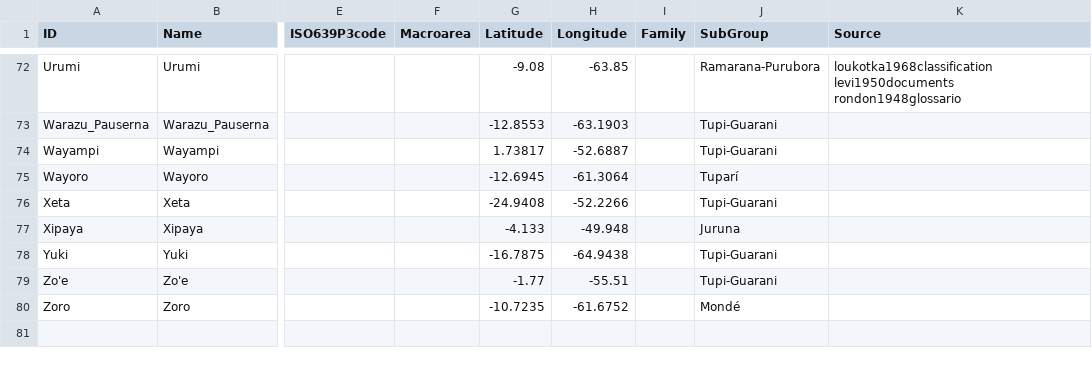
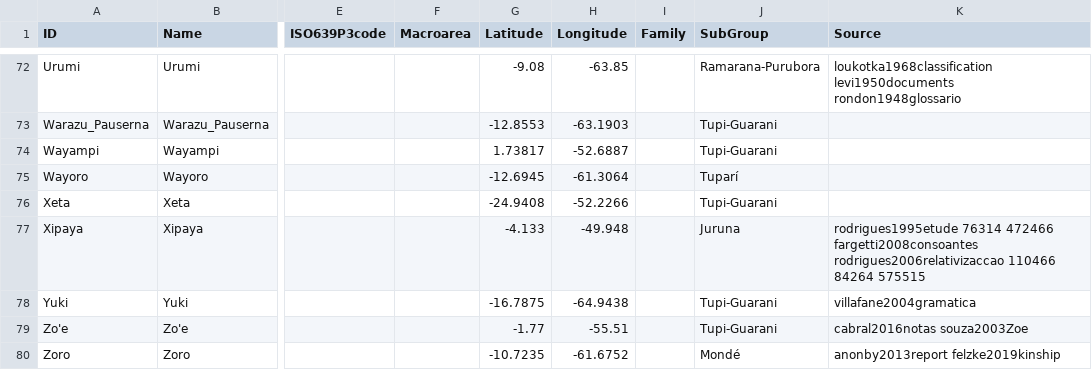
Before and after one commit to tupian-language-resources/tuled, a CSV file: cldf/languages.csv, drawn as a sheet; only a part is shown, gaps mark what is left out; the diff names each change by its address in the sheet, - before the commit and + after, or states it on an @@ line.

Commit message:
Update languages.csv

```diff
--- a/cldf/languages.csv
+++ b/cldf/languages.csv
-K77 (Source): (empty)
+K77 (Source): rodrigues1995etude 76314 472466 fargetti2008consoantes rodrigues2006relativizaccao 110466 84264 575515
-K78 (Source): (empty)
+K78 (Source): villafane2004gramatica
-K79 (Source): (empty)
+K79 (Source): cabral2016notas souza2003Zoe
-K80 (Source): (empty)
+K80 (Source): anonby2013report felzke2019kinship
```
